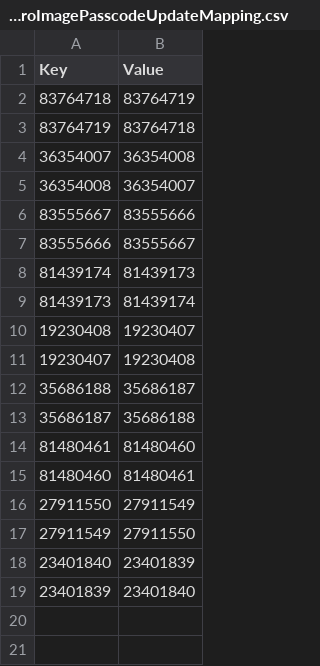
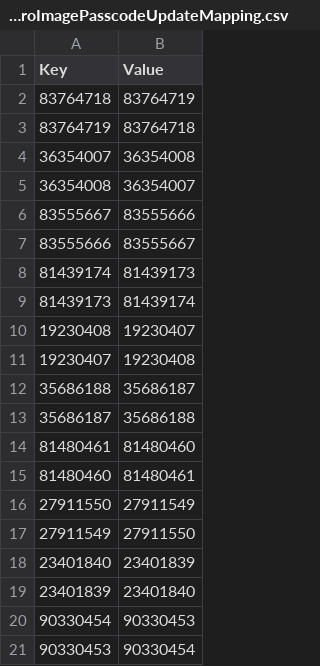
Before and after one commit to msmikesc/YGO-DB-Android, a CSV file: commonLibrary/src/main/resources/ygoProImagePasscodeUpdateMapping.csv, drawn as a sheet; the diff names each change by its address in the sheet, - before the commit and + after, or states it on an @@ line.

```diff
--- a/commonLibrary/src/main/resources/ygoProImagePasscodeUpdateMapping.csv
+++ b/commonLibrary/src/main/resources/ygoProImagePasscodeUpdateMapping.csv
+row 20: 90330454 | 90330453
+row 21: 90330453 | 90330454
```
Also changed, not shown: commonLibrary/src/main/resources/passcodeUpdateMapping.csv, 6 other files.
